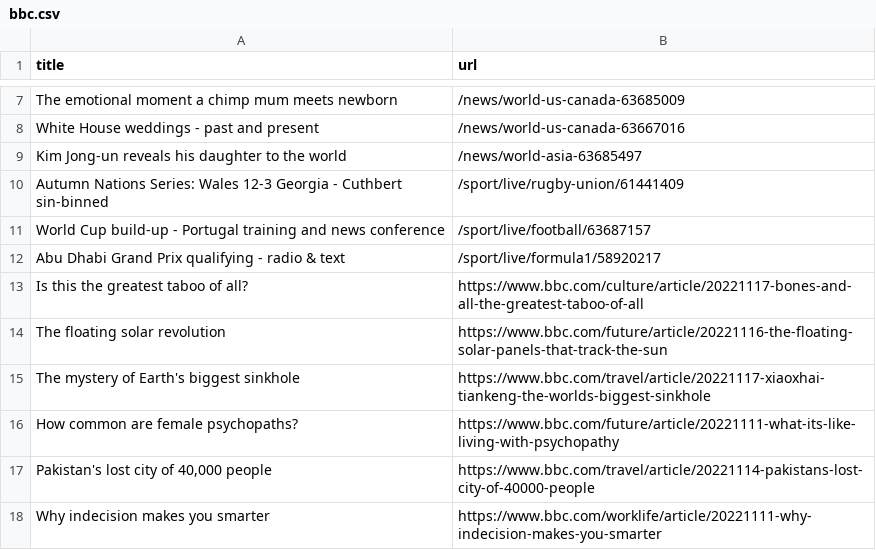
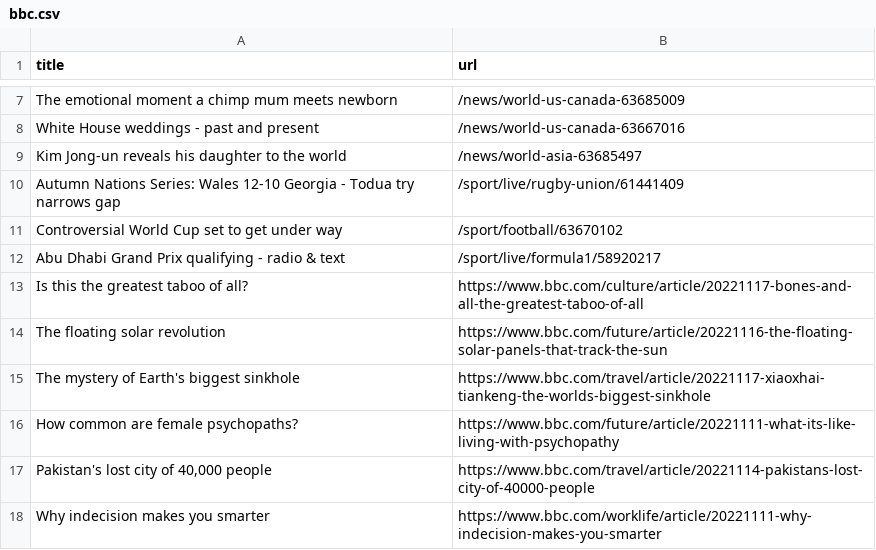
Before and after one commit to torythetortle/automatic-scraper-bbc, a CSV file: bbc.csv, drawn as a sheet; only a part is shown, gaps mark what is left out.

```diff
--- a/bbc.csv
+++ b/bbc.csv
@@ -9,4 +9,4 @@ White House weddings - past and present,/news/world-us-canada-63667016
 Kim Jong-un reveals his daughter to the world,/news/world-asia-63685497
-Autumn Nations Series: Wales 12-3 Georgia - Cuthbert sin-binned,/sport/live/rugby-union/61441409
-World Cup build-up - Portugal training and news conference,/sport/live/football/63687157
+Autumn Nations Series: Wales 12-10 Georgia - Todua try narrows gap,/sport/live/rugby-union/61441409
+Controversial World Cup set to get under way,/sport/football/63670102
 Abu Dhabi Grand Prix qualifying - radio & text,/sport/live/formula1/58920217
```
